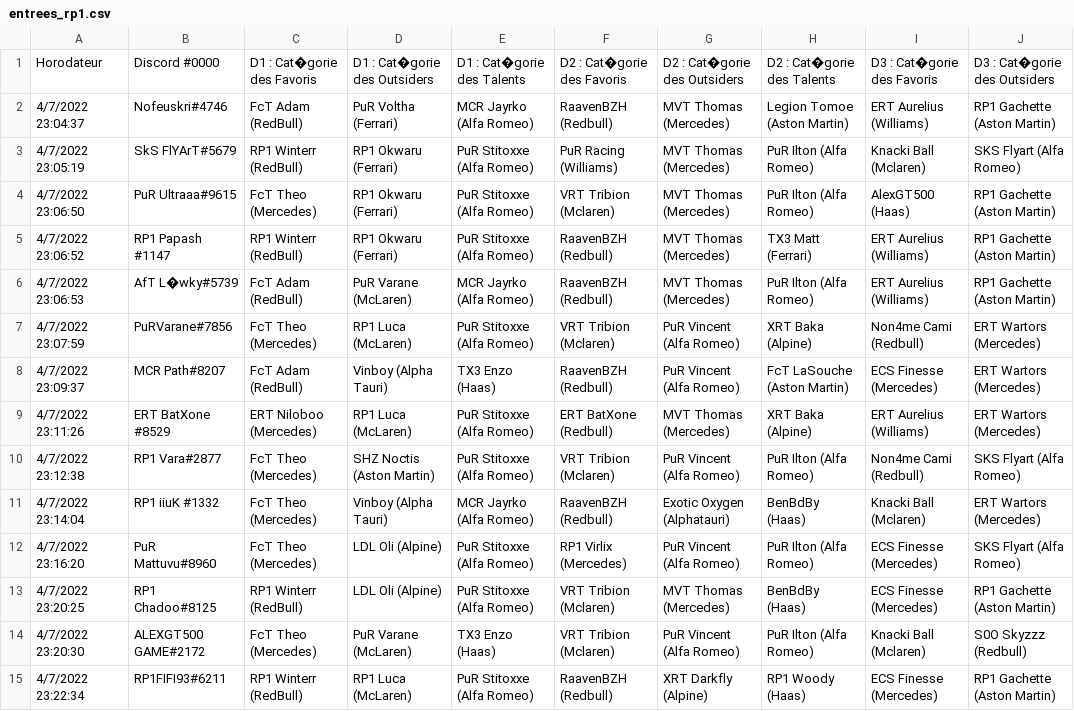
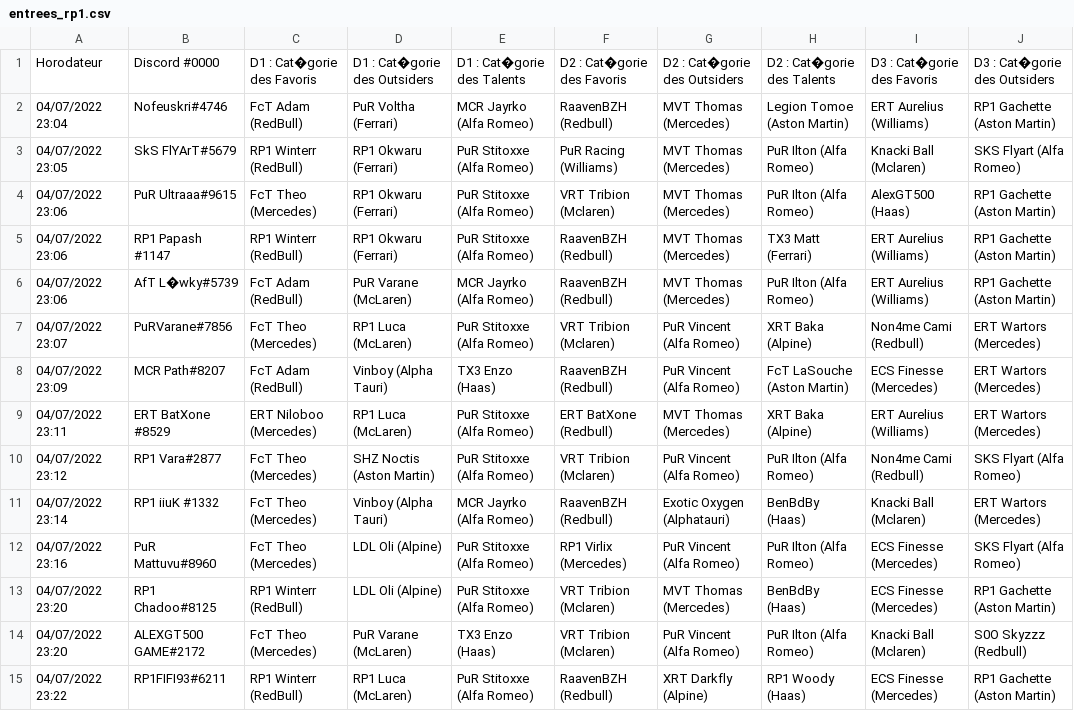
Before and after one commit to RaavenBZH/RP1_Fantasy, a CSV file: entrees_rp1.csv, drawn as a sheet; only a part is shown; the diff covers the shown part only; the diff names each change by its address in the sheet, - before the commit and + after, or states it on an @@ line.

Commit message:
entrees

```diff
--- a/entrees_rp1.csv
+++ b/entrees_rp1.csv
-A2: 4/7/2022 23:04:37
+A2: 04/07/2022 23:04
-A3: 4/7/2022 23:05:19
+A3: 04/07/2022 23:05
-A4: 4/7/2022 23:06:50
+A4: 04/07/2022 23:06
-A5: 4/7/2022 23:06:52
+A5: 04/07/2022 23:06
-A6: 4/7/2022 23:06:53
+A6: 04/07/2022 23:06
-A7: 4/7/2022 23:07:59
+A7: 04/07/2022 23:07
-A8: 4/7/2022 23:09:37
+A8: 04/07/2022 23:09
-A9: 4/7/2022 23:11:26
+A9: 04/07/2022 23:11
-A10: 4/7/2022 23:12:38
+A10: 04/07/2022 23:12
-A11: 4/7/2022 23:14:04
+A11: 04/07/2022 23:14
-A12: 4/7/2022 23:16:20
+A12: 04/07/2022 23:16
-A13: 4/7/2022 23:20:25
+A13: 04/07/2022 23:20
-A14: 4/7/2022 23:20:30
+A14: 04/07/2022 23:20
-A15: 4/7/2022 23:22:34
+A15: 04/07/2022 23:22
```
Also changed, not shown: 4 added rows and 39 edited cells elsewhere in this file, 2 other files.
